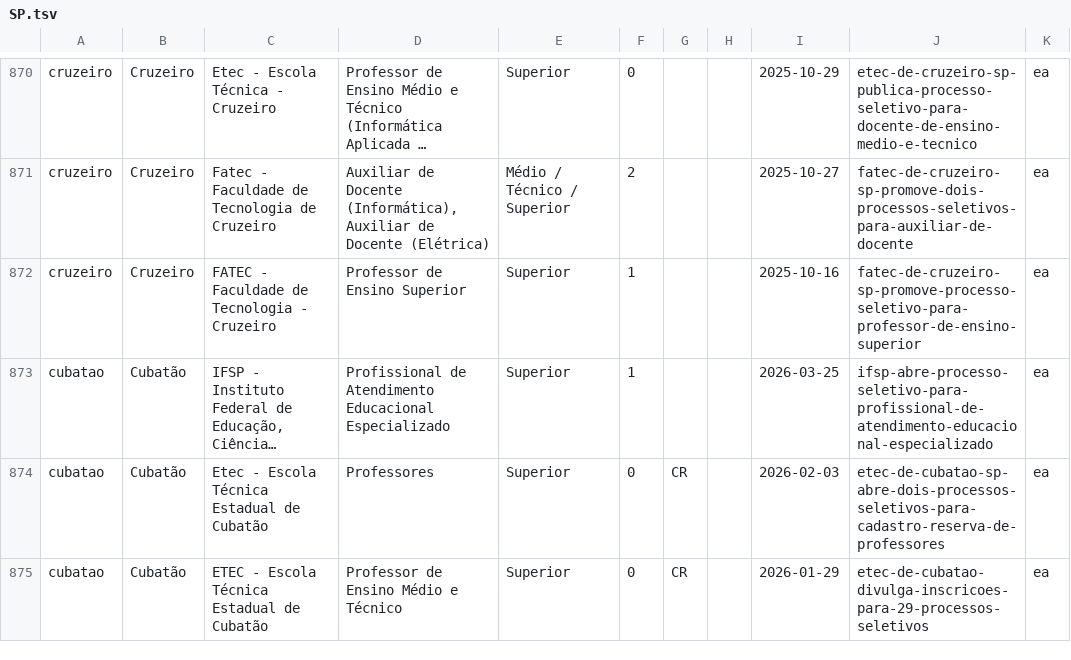
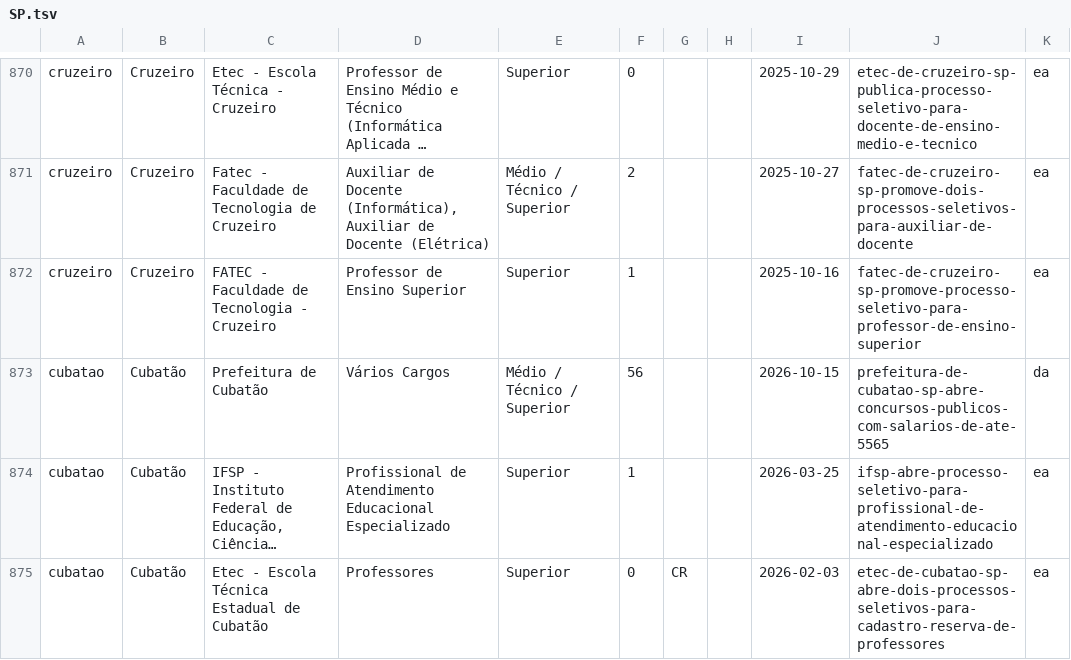
Before and after one commit to levisantoscarvalho-blip/gorila-concurso_, a TSV file: Html_Gorilaconcurso/levantamento-concursos/pci-cidades/SP.tsv, drawn as a sheet; only a part is shown, gaps mark what is left out; the shorter side is filled out with more unchanged rows; long unchanged cells end in …; the diff names each change by its address in the sheet, - before the commit and + after, or states it on an @@ line.

```diff
--- a/Html_Gorilaconcurso/levantamento-concursos/pci-cidades/SP.tsv
+++ b/Html_Gorilaconcurso/levantamento-concursos/pci-cidades/SP.tsv
+row 873: cubatao | Cubatão | Prefeitura de Cubatão | Vários Cargos | Médio / Técnico / Superior | 56 |  |  | 2026-10-15 | prefeitura-de-cubatao-sp-abre-concursos-publicos-com-salarios-de-ate-5565 | da
```
Also changed, not shown: 25 other files.
